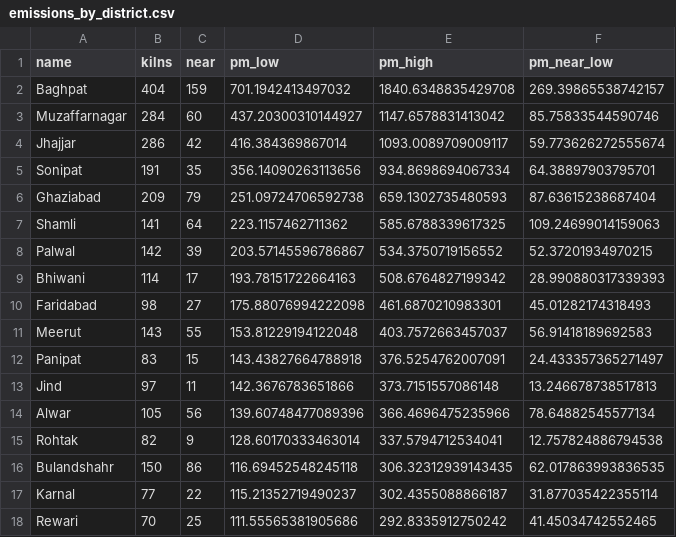
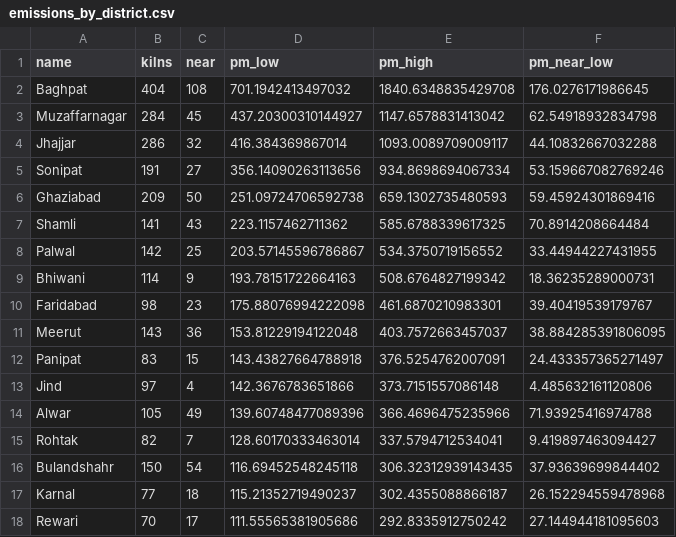
Before and after one commit to rashmi049-clutch/kilnwatch, a CSV file: outputs/tables/emissions_by_district.csv, drawn as a sheet; only a part is shown; the diff covers the shown part only.

```diff
--- a/outputs/tables/emissions_by_district.csv
+++ b/outputs/tables/emissions_by_district.csv
@@ -1,18 +1,18 @@
 name,kilns,near,pm_low,pm_high,pm_near_low
-Baghpat,404,159,701.1942413497032,1840.6348835429708,269.39865538742157
-Muzaffarnagar,284,60,437.20300310144927,1147.6578831413042,85.75833544590746
-Jhajjar,286,42,416.384369867014,1093.0089709009117,59.773626272555674
-Sonipat,191,35,356.14090263113656,934.8698694067334,64.38897903795701
-Ghaziabad,209,79,251.09724706592738,659.1302735480593,87.63615238687404
-Shamli,141,64,223.1157462711362,585.6788339617325,109.24699014159063
-Palwal,142,39,203.57145596786867,534.3750719156552,52.37201934970215
-Bhiwani,114,17,193.78151722664163,508.6764827199342,28.990880317339393
-Faridabad,98,27,175.88076994222098,461.6870210983301,45.01282174318493
-Meerut,143,55,153.81229194122048,403.7572663457037,56.91418189692583
+Baghpat,404,108,701.1942413497032,1840.6348835429708,176.0276171986645
+Muzaffarnagar,284,45,437.20300310144927,1147.6578831413042,62.54918932834798
+Jhajjar,286,32,416.384369867014,1093.0089709009117,44.10832667032288
+Sonipat,191,27,356.14090263113656,934.8698694067334,53.159667082769246
+Ghaziabad,209,50,251.09724706592738,659.1302735480593,59.45924301869416
+Shamli,141,43,223.1157462711362,585.6788339617325,70.8914208664484
+Palwal,142,25,203.57145596786867,534.3750719156552,33.44944227431955
+Bhiwani,114,9,193.78151722664163,508.6764827199342,18.36235289000731
+Faridabad,98,23,175.88076994222098,461.6870210983301,39.40419539179767
+Meerut,143,36,153.81229194122048,403.7572663457037,38.884285391806095
 Panipat,83,15,143.43827664788918,376.5254762007091,24.433357365271497
-Jind,97,11,142.3676783651866,373.7151557086148,13.246678738517813
-Alwar,105,56,139.60748477089396,366.4696475235966,78.64882545577134
-Rohtak,82,9,128.60170333463014,337.5794712534041,12.757824886794538
-Bulandshahr,150,86,116.69452548245118,306.32312939143435,62.017863993836535
-Karnal,77,22,115.21352719490237,302.4355088866187,31.877035422355114
-Rewari,70,25,111.55565381905686,292.8335912750242,41.45034742552465
+Jind,97,4,142.3676783651866,373.7151557086148,4.485632161120806
+Alwar,105,49,139.60748477089396,366.4696475235966,71.93925416974788
+Rohtak,82,7,128.60170333463014,337.5794712534041,9.419897463094427
+Bulandshahr,150,54,116.69452548245118,306.32312939143435,37.93639699844402
+Karnal,77,18,115.21352719490237,302.4355088866187,26.152294559478968
+Rewari,70,17,111.55565381905686,292.8335912750242,27.144944181095603
```
Also changed, not shown: 12 edited cells elsewhere in this file, outputs/tables/emissions_summary.csv, outputs/tables/emissions_top_schools.csv, 29 other files.
